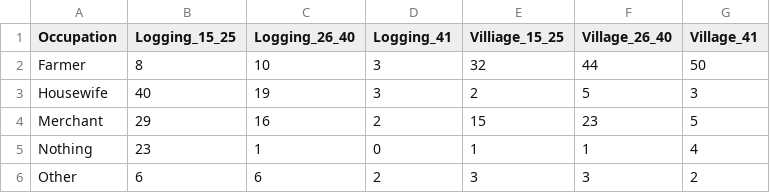
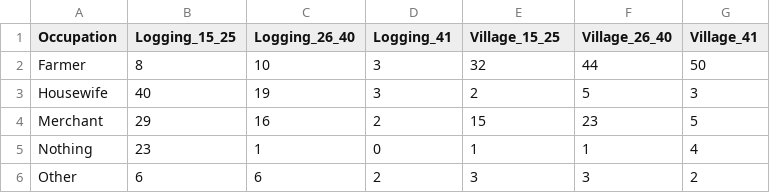
Before and after one commit to jreuning/SDS363_data, a CSV file: Cameroon.Occupation.csv, drawn as a sheet.

Commit message:
Update Cameroon.Occupation.csv

```diff
--- a/Cameroon.Occupation.csv
+++ b/Cameroon.Occupation.csv
@@ -1,2 +1,2 @@
-Occupation,Logging_15_25,Logging_26_40,Logging_41,Villiage_15_25,Village_26_40,Village_41
+Occupation,Logging_15_25,Logging_26_40,Logging_41,Village_15_25,Village_26_40,Village_41
 Farmer,8,10,3,32,44,50
```
